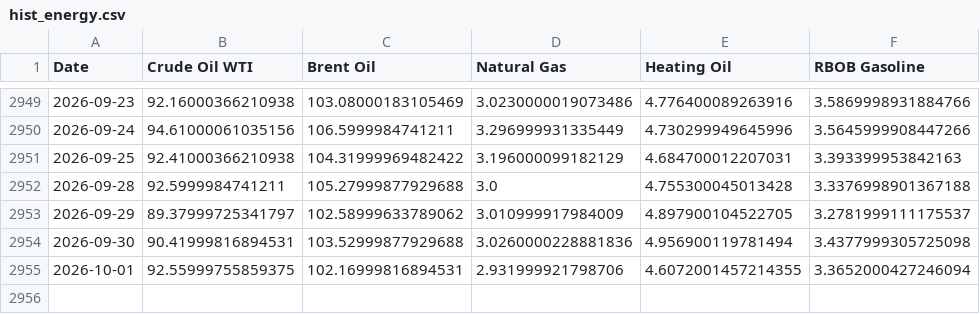
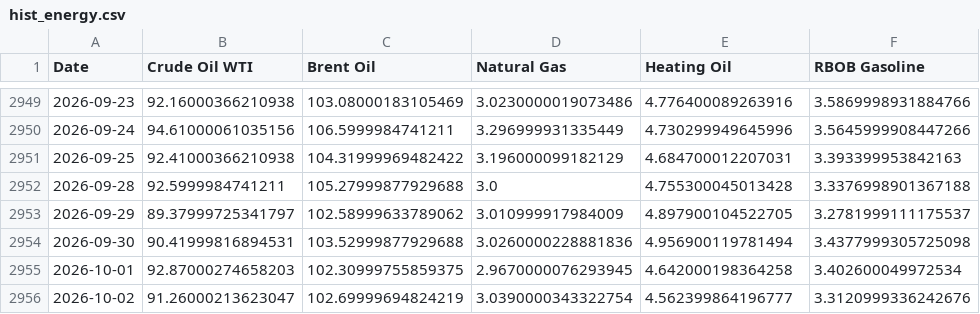
Before and after one commit to dalmeidauriay-ai/cross_market_dashboard, a CSV file: data/processed/hist_energy.csv, drawn as a sheet; only a part is shown, gaps mark what is left out.

```diff
--- a/data/processed/hist_energy.csv
+++ b/data/processed/hist_energy.csv
@@ -2954,2 +2954,3 @@ Date,Crude Oil WTI,Brent Oil,Natural Gas,Heating Oil,RBOB Gasoline
 2026-09-30,90.41999816894531,103.52999877929688,3.0260000228881836,4.956900119781494,3.4377999305725098
-2026-10-01,92.55999755859375,102.16999816894531,2.931999921798706,4.6072001457214355,3.3652000427246094
+2026-10-01,92.87000274658203,102.30999755859375,2.9670000076293945,4.642000198364258,3.402600049972534
+2026-10-02,91.26000213623047,102.69999694824219,3.0390000343322754,4.562399864196777,3.3120999336242676
```
Also changed, not shown: data/processed/hist_agriculture.csv, data/processed/hist_metals.csv, 24 other files.
